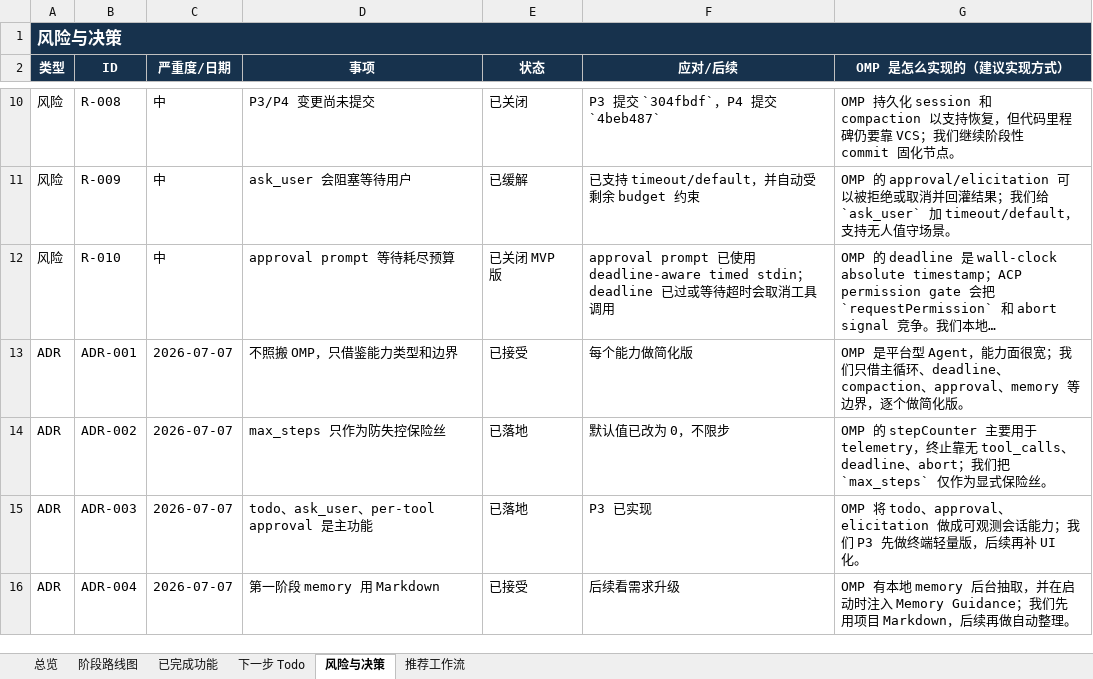
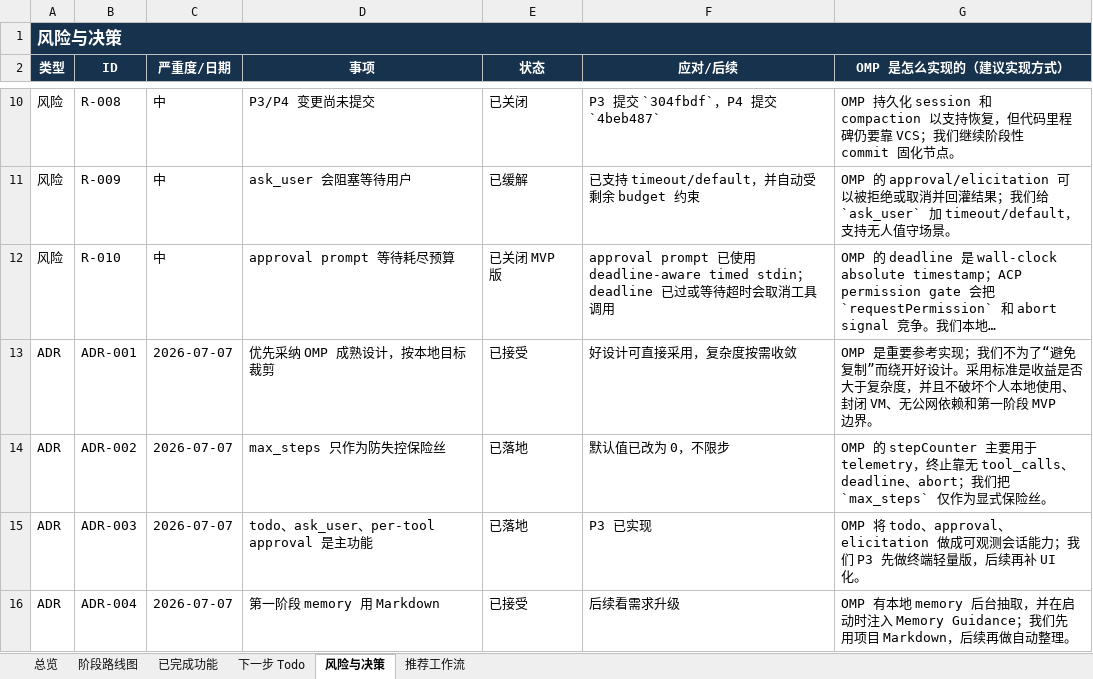
Before and after one commit to noone6931/lca-private-handoff-20260803, an Excel workbook: docs/local-coding-agent-project-management.xlsx, sheet 风险与决策, drawn as a sheet; only a part is shown, gaps mark what is left out; long unchanged cells end in …; values as stored, in another font and other column widths than the file's, no borders; the diff names each change by its address in the sheet, - before the commit and + after, or states it on an @@ line.

```diff
--- a/docs/local-coding-agent-project-management.xlsx (sheet 风险与决策)
+++ b/docs/local-coding-agent-project-management.xlsx (sheet 风险与决策)
-D13 (事项): 不照搬 OMP，只借鉴能力类型和边界
+D13 (事项): 优先采纳 OMP 成熟设计，按本地目标裁剪
-F13 (应对/后续): 每个能力做简化版
+F13 (应对/后续): 好设计可直接采用，复杂度按需收敛
-G13 (OMP 是怎么实现的（建议实现方式）): OMP 是平台型 Agent，能力面很宽；我们只借主循环、deadline、compaction、approval、memory 等边界，逐个做简化版。
+G13 (OMP 是怎么实现的（建议实现方式）): OMP 是重要参考实现；我们不为了“避免复制”而绕开好设计。采用标准是收益是否大于复杂度，并且不破坏个人本地使用、封闭 VM、无公网依赖和第一阶段 MVP 边界。
```
Also changed, not shown: sheet 阶段路线图, 4 other files.
